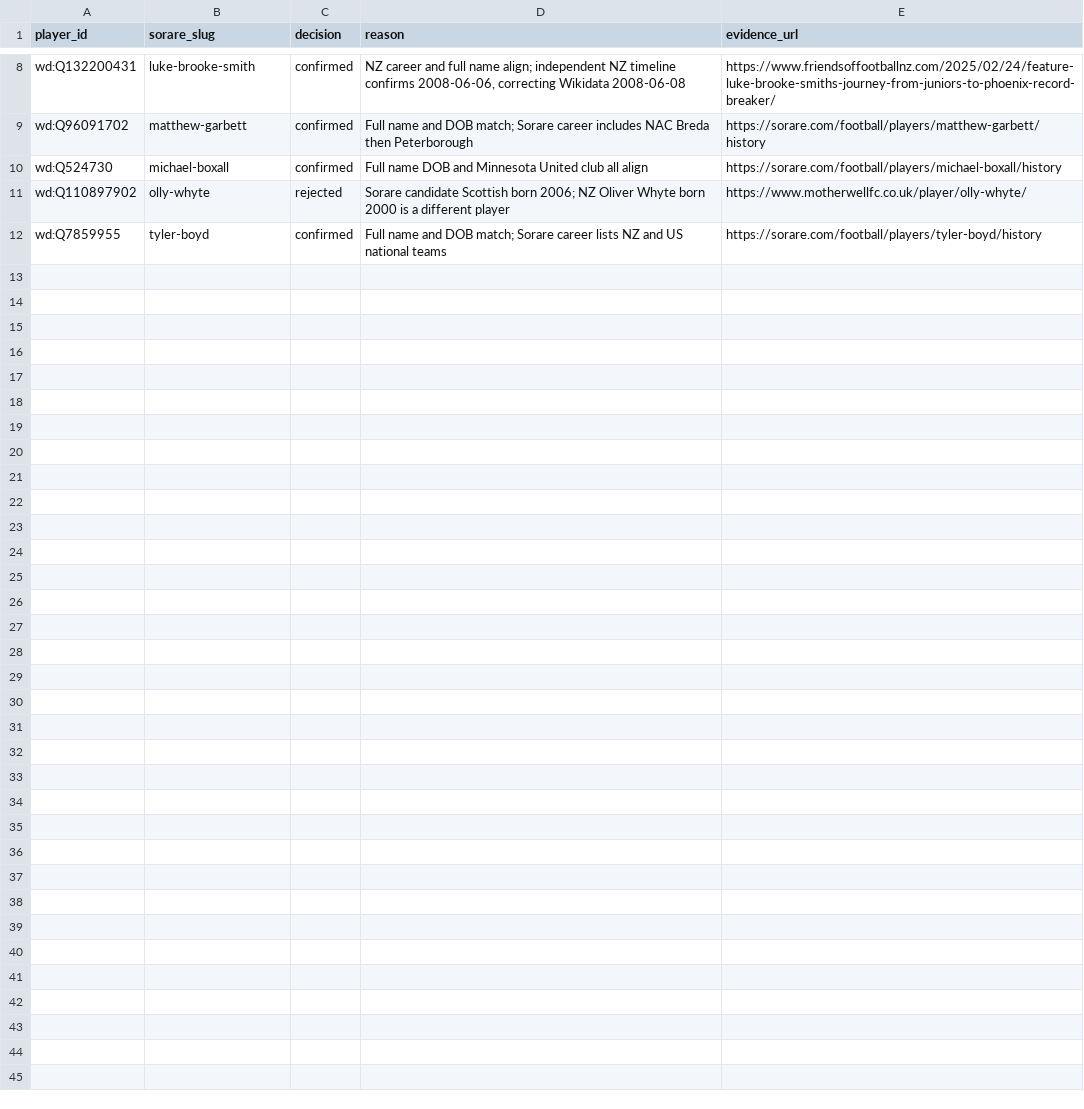
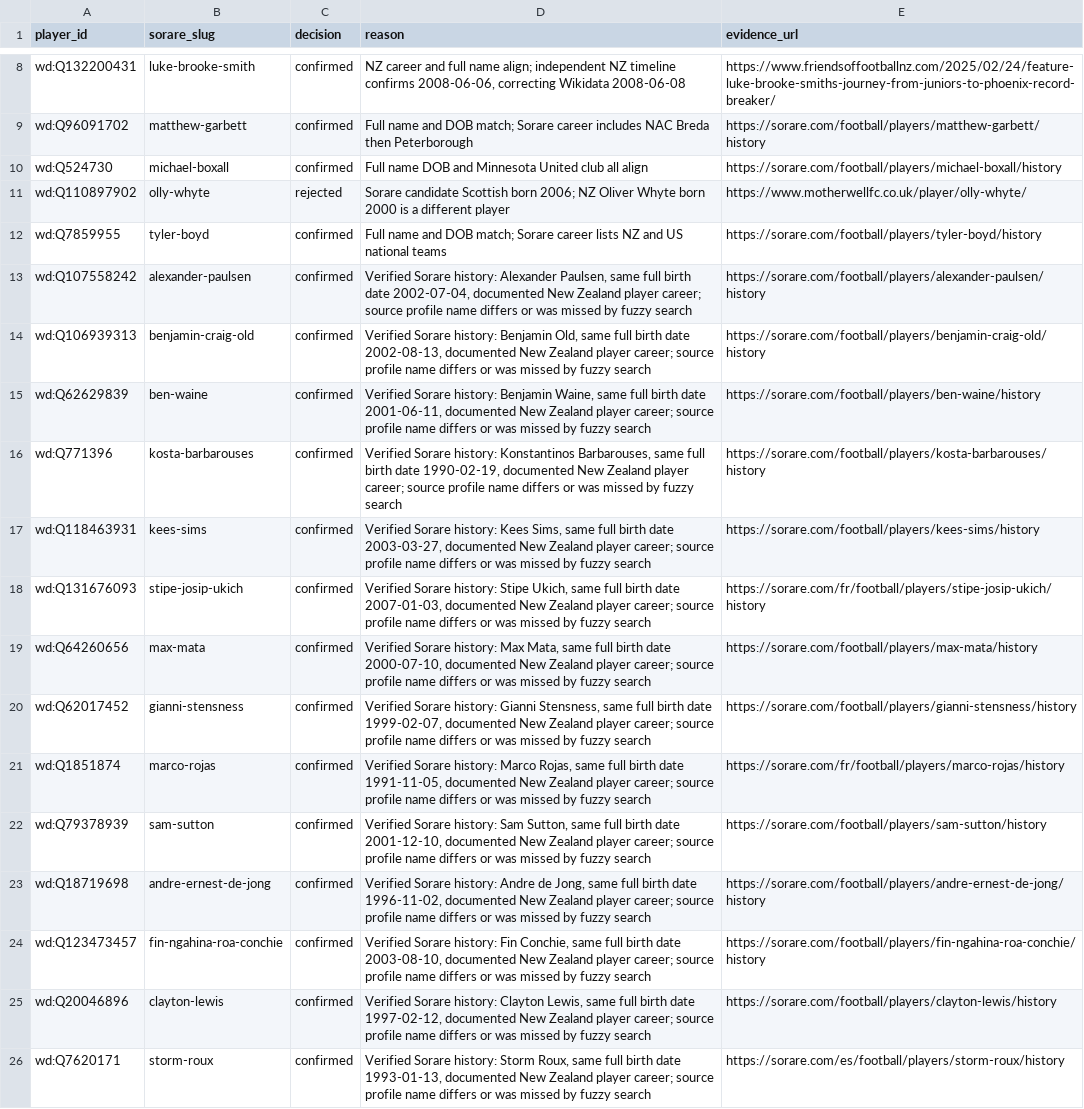
Before and after one commit to tiffendericbourg/NZ-Talent-Radar, a CSV file: data/sorare/identity_reviews.csv, drawn as a sheet; only a part is shown, gaps mark what is left out.

Commit message:
data: audit 14 additional Sorare player links found via names and birth dates

```diff
--- a/data/sorare/identity_reviews.csv
+++ b/data/sorare/identity_reviews.csv
@@ -12 +12,15 @@ player_id,sorare_slug,decision,reason,evidence_url
 "wd:Q7859955","tyler-boyd","confirmed","Full name and DOB match; Sorare career lists NZ and US national teams","https://sorare.com/football/players/tyler-boyd/history"
+"wd:Q107558242","alexander-paulsen","confirmed","Verified Sorare history: Alexander Paulsen, same full birth date 2002-07-04, documented New Zealand player career; source profile name differs or was missed by fuzzy search","https://sorare.com/football/players/alexander-paulsen/history"
+"wd:Q106939313","benjamin-craig-old","confirmed","Verified Sorare history: Benjamin Old, same full birth date 2002-08-13, documented New Zealand player career; source profile name differs or was missed by fuzzy search","https://sorare.com/football/players/benjamin-craig-old/history"
+"wd:Q62629839","ben-waine","confirmed","Verified Sorare history: Benjamin Waine, same full birth date 2001-06-11, documented New Zealand player career; source profile name differs or was missed by fuzzy search","https://sorare.com/football/players/ben-waine/history"
+"wd:Q771396","kosta-barbarouses","confirmed","Verified Sorare history: Konstantinos Barbarouses, same full birth date 1990-02-19, documented New Zealand player career; source profile name differs or was missed by fuzzy search","https://sorare.com/football/players/kosta-barbarouses/history"
+"wd:Q118463931","kees-sims","confirmed","Verified Sorare history: Kees Sims, same full birth date 2003-03-27, documented New Zealand player career; source profile name differs or was missed by fuzzy search","https://sorare.com/football/players/kees-sims/history"
+"wd:Q131676093","stipe-josip-ukich","confirmed","Verified Sorare history: Stipe Ukich, same full birth date 2007-01-03, documented New Zealand player career; source profile name differs or was missed by fuzzy search","https://sorare.com/fr/football/players/stipe-josip-ukich/history"
+"wd:Q64260656","max-mata","confirmed","Verified Sorare history: Max Mata, same full birth date 2000-07-10, documented New Zealand player career; source profile name differs or was missed by fuzzy search","https://sorare.com/football/players/max-mata/history"
+"wd:Q62017452","gianni-stensness","confirmed","Verified Sorare history: Gianni Stensness, same full birth date 1999-02-07, documented New Zealand player career; source profile name differs or was missed by fuzzy search","https://sorare.com/football/players/gianni-stensness/history"
+"wd:Q1851874","marco-rojas","confirmed","Verified Sorare history: Marco Rojas, same full birth date 1991-11-05, documented New Zealand player career; source profile name differs or was missed by fuzzy search","https://sorare.com/fr/football/players/marco-rojas/history"
+"wd:Q79378939","sam-sutton","confirmed","Verified Sorare history: Sam Sutton, same full birth date 2001-12-10, documented New Zealand player career; source profile name differs or was missed by fuzzy search","https://sorare.com/football/players/sam-sutton/history"
+"wd:Q18719698","andre-ernest-de-jong","confirmed","Verified Sorare history: Andre de Jong, same full birth date 1996-11-02, documented New Zealand player career; source profile name differs or was missed by fuzzy search","https://sorare.com/football/players/andre-ernest-de-jong/history"
+"wd:Q123473457","fin-ngahina-roa-conchie","confirmed","Verified Sorare history: Fin Conchie, same full birth date 2003-08-10, documented New Zealand player career; source profile name differs or was missed by fuzzy search","https://sorare.com/football/players/fin-ngahina-roa-conchie/history"
+"wd:Q20046896","clayton-lewis","confirmed","Verified Sorare history: Clayton Lewis, same full birth date 1997-02-12, documented New Zealand player career; source profile name differs or was missed by fuzzy search","https://sorare.com/football/players/clayton-lewis/history"
+"wd:Q7620171","storm-roux","confirmed","Verified Sorare history: Storm Roux, same full birth date 1993-01-13, documented New Zealand player career; source profile name differs or was missed by fuzzy search","https://sorare.com/es/football/players/storm-roux/history"
```
